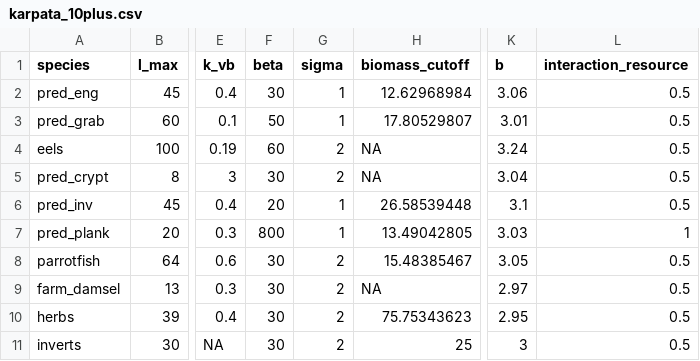
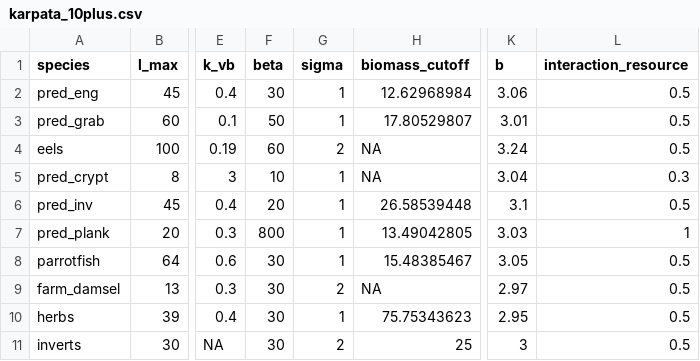
Before and after one commit to cmbeese/mizerReef, a CSV file: inst/karpata_10plus.csv, drawn as a sheet; only a part is shown, gaps mark what is left out; the diff names each change by its address in the sheet, - before the commit and + after, or states it on an @@ line.

```diff
--- a/inst/karpata_10plus.csv
+++ b/inst/karpata_10plus.csv
-F5 (beta): 30
+F5 (beta): 10
-G5 (sigma): 2
+G5 (sigma): 1
-L5 (interaction_resource): 0.5
+L5 (interaction_resource): 0.3
-G8 (sigma): 2
+G8 (sigma): 1
-G10 (sigma): 2
+G10 (sigma): 1
```
Also changed, not shown: inst/cbn_interaction.csv, 4 other files.
